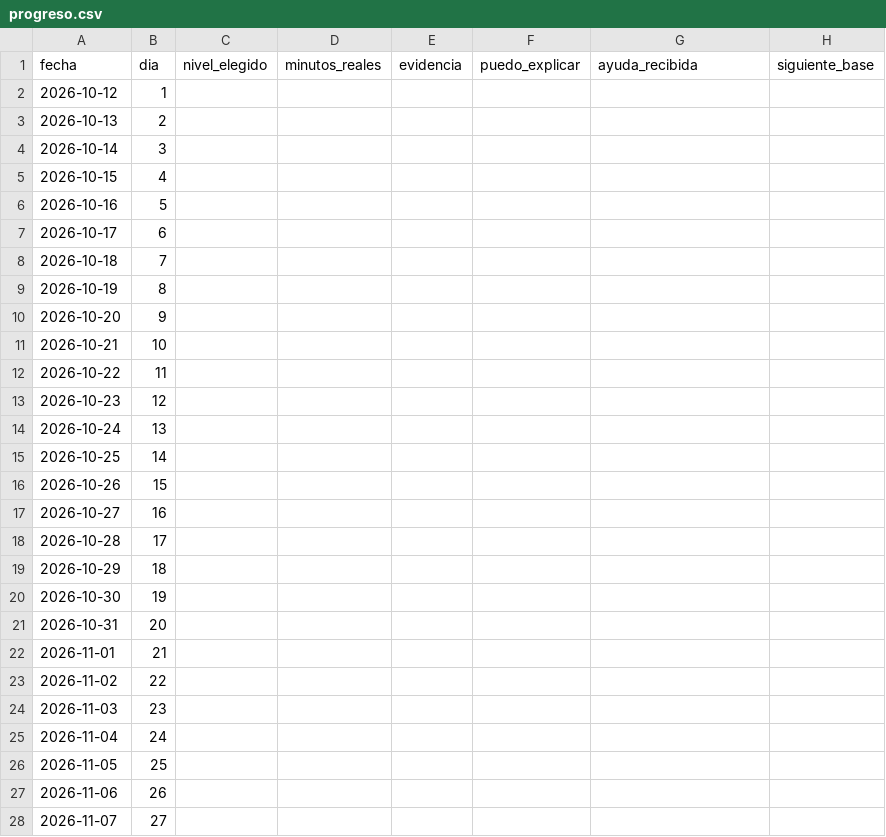
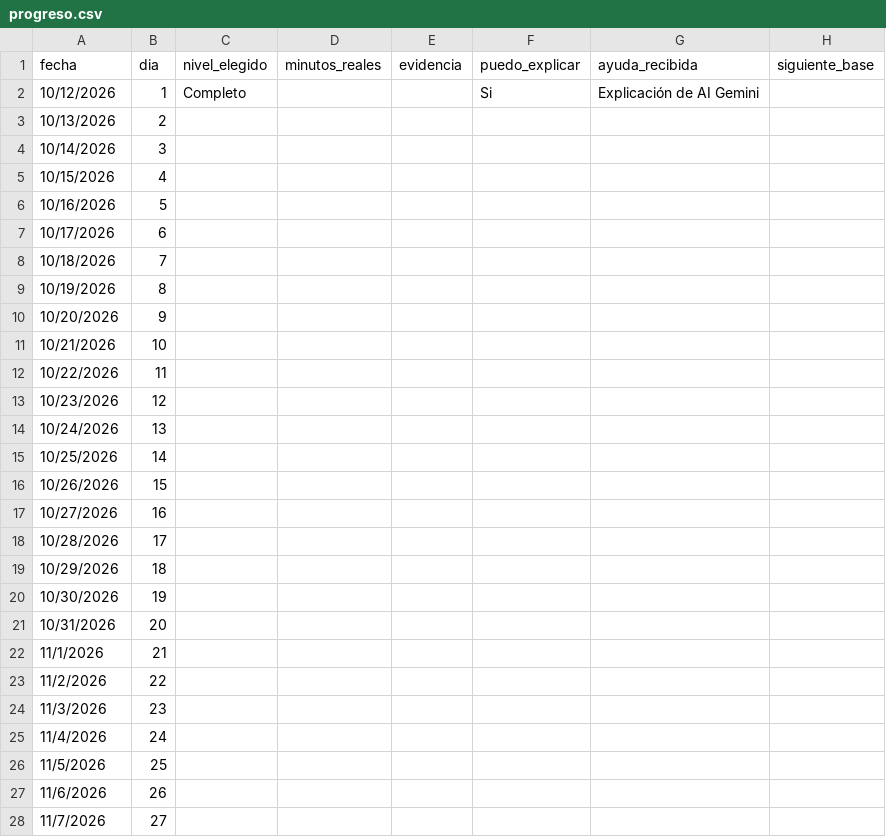
Before and after one commit to srDesho/plan-data-bi-v5, a CSV file: mi_trabajo/progreso.csv, drawn as a sheet; only a part is shown; the diff covers the shown part only.

```diff
--- a/mi_trabajo/progreso.csv
+++ b/mi_trabajo/progreso.csv
@@ -1,28 +1,28 @@
 fecha,dia,nivel_elegido,minutos_reales,evidencia,puedo_explicar,ayuda_recibida,siguiente_base
-2026-10-12,1,,,,,,
-2026-10-13,2,,,,,,
-2026-10-14,3,,,,,,
-2026-10-15,4,,,,,,
-2026-10-16,5,,,,,,
-2026-10-17,6,,,,,,
-2026-10-18,7,,,,,,
-2026-10-19,8,,,,,,
-2026-10-20,9,,,,,,
-2026-10-21,10,,,,,,
-2026-10-22,11,,,,,,
-2026-10-23,12,,,,,,
-2026-10-24,13,,,,,,
-2026-10-25,14,,,,,,
-2026-10-26,15,,,,,,
-2026-10-27,16,,,,,,
-2026-10-28,17,,,,,,
-2026-10-29,18,,,,,,
-2026-10-30,19,,,,,,
-2026-10-31,20,,,,,,
-2026-11-01,21,,,,,,
-2026-11-02,22,,,,,,
-2026-11-03,23,,,,,,
-2026-11-04,24,,,,,,
-2026-11-05,25,,,,,,
-2026-11-06,26,,,,,,
-2026-11-07,27,,,,,,
+10/12/2026,1,Completo,,,Si,Explicación de AI Gemini,
+10/13/2026,2,,,,,,
+10/14/2026,3,,,,,,
+10/15/2026,4,,,,,,
+10/16/2026,5,,,,,,
+10/17/2026,6,,,,,,
+10/18/2026,7,,,,,,
+10/19/2026,8,,,,,,
+10/20/2026,9,,,,,,
+10/21/2026,10,,,,,,
+10/22/2026,11,,,,,,
+10/23/2026,12,,,,,,
+10/24/2026,13,,,,,,
+10/25/2026,14,,,,,,
+10/26/2026,15,,,,,,
+10/27/2026,16,,,,,,
+10/28/2026,17,,,,,,
+10/29/2026,18,,,,,,
+10/30/2026,19,,,,,,
+10/31/2026,20,,,,,,
+11/1/2026,21,,,,,,
+11/2/2026,22,,,,,,
+11/3/2026,23,,,,,,
+11/4/2026,24,,,,,,
+11/5/2026,25,,,,,,
+11/6/2026,26,,,,,,
+11/7/2026,27,,,,,,
```
Also changed, not shown: 15 edited cells elsewhere in this file, 5 other files.
